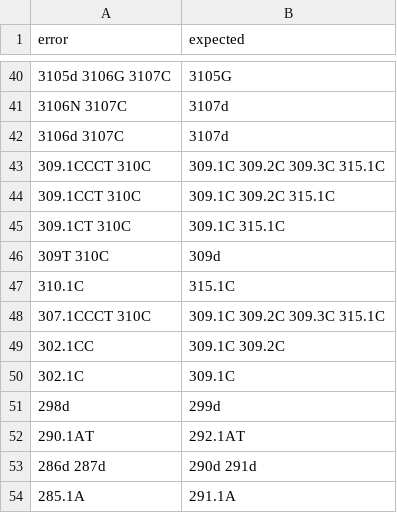
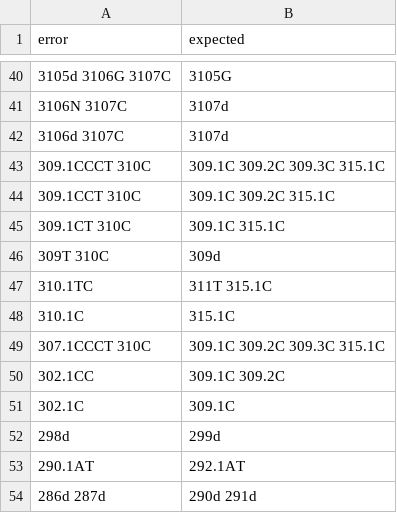
Before and after one commit to genepi/haplogrep-core, a CSV file: resources/rules.csv, drawn as a sheet; only a part is shown, gaps mark what is left out; the shorter side is filled out with more unchanged rows.

Commit message:
Update FastaImporter + Test + Fixnomenclature + rules

```diff
--- a/resources/rules.csv
+++ b/resources/rules.csv
@@ -46,2 +46,3 @@ error,expected
 309T 310C,309d
+310.1TC,311T 315.1C
 310.1C,315.1C
```
Also changed, not shown: 4 other files.
